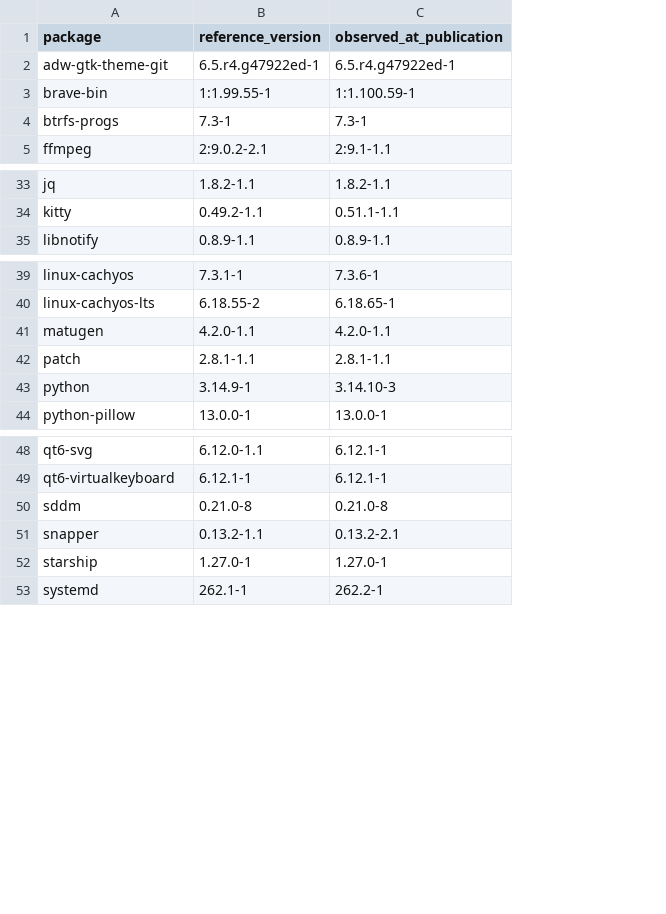
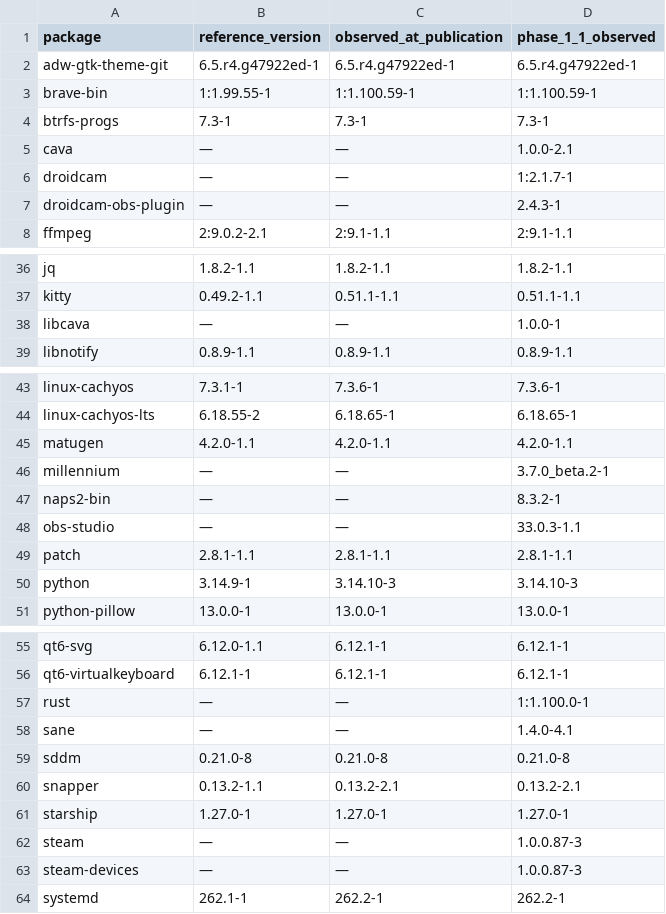
Before and after one commit to Yenzy77/Linux, a TSV file: packages/arch/reference.tsv, drawn as a sheet; only a part is shown, gaps mark what is left out; the diff names each change by its address in the sheet, - before the commit and + after, or states it on an @@ line.

```diff
--- a/packages/arch/reference.tsv
+++ b/packages/arch/reference.tsv
+column D (phase_1_1_observed), rows 2-4: 6.5.r4.g47922ed-1 | 1:1.100.59-1 | 7.3-1; row 8: 2:9.1-1.1; rows 36-37: 1.8.2-1.1 | 0.51.1-1.1; row 39: 0.8.9-1.1; rows 43-45: 7.3.6-1 | 6.18.65-1 | 4.2.0-1.1; rows 49-51: 2.8.1-1.1 | 3.14.10-3 | 13.0.0-1; rows 55-56: 6.12.1-1 | 6.12.1-1; rows 59-61: 0.21.0-8 | 0.13.2-2.1 | 1.27.0-1; row 64: 262.2-1
+row 5: cava | — | — | 1.0.0-2.1
+row 6: droidcam | — | — | 1:2.1.7-1
+row 7: droidcam-obs-plugin | — | — | 2.4.3-1
+row 38: libcava | — | — | 1.0.0-1
+row 46: millennium | — | — | 3.7.0_beta.2-1
+row 47: naps2-bin | — | — | 8.3.2-1
+row 48: obs-studio | — | — | 33.0.3-1.1
+row 57: rust | — | — | 1:1.100.0-1
+row 58: sane | — | — | 1.4.0-4.1
+row 62: steam | — | — | 1.0.0.87-3
+row 63: steam-devices | — | — | 1.0.0.87-3
```
Also changed, not shown: 16 other files.
